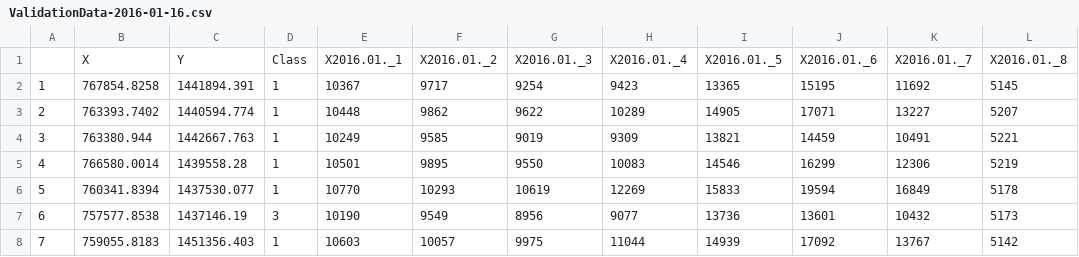
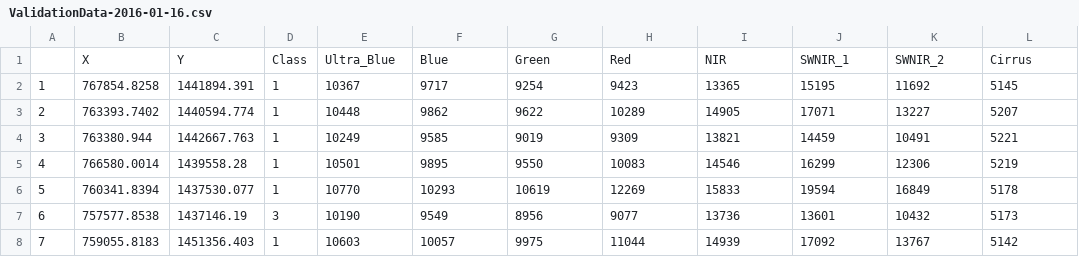
Before and after one commit to DJaySathe/Multi-temporal-satellite-images-Classification, a CSV file: TrainingData/Corrected Data/ValidationData-2016-01-16.csv, drawn as a sheet; only a part is shown; removed rows and columns are numbered as before the commit, all else as after; the diff names each change by its address in the sheet, - before the commit and + after, or states it on an @@ line.

```diff
--- a/TrainingData/Corrected Data/ValidationData-2016-01-16.csv
+++ b/TrainingData/Corrected Data/ValidationData-2016-01-16.csv
-row 1:  | X | Y | Class | X2016.01._1 | X2016.01._2 | X2016.01._3 | X2016.01._4 | X2016.01._5 | X2016.01._6 | X2016.01._7 | X2016.01._8
+row 1:  | X | Y | Class | Ultra_Blue | Blue | Green | Red | NIR | SWNIR_1 | SWNIR_2 | Cirrus
```
Also changed, not shown: TrainingData/Corrected Data/ValidationData-2016-03-20.csv, 7 other files.
